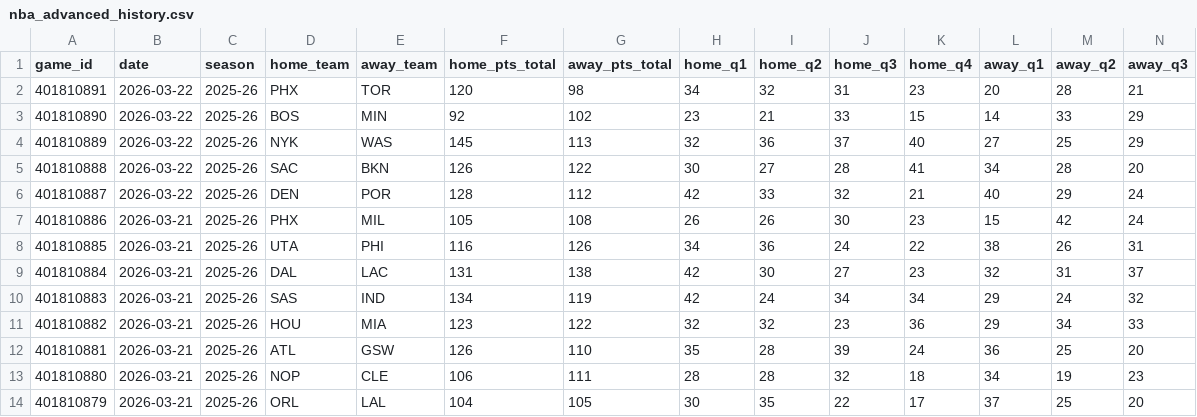
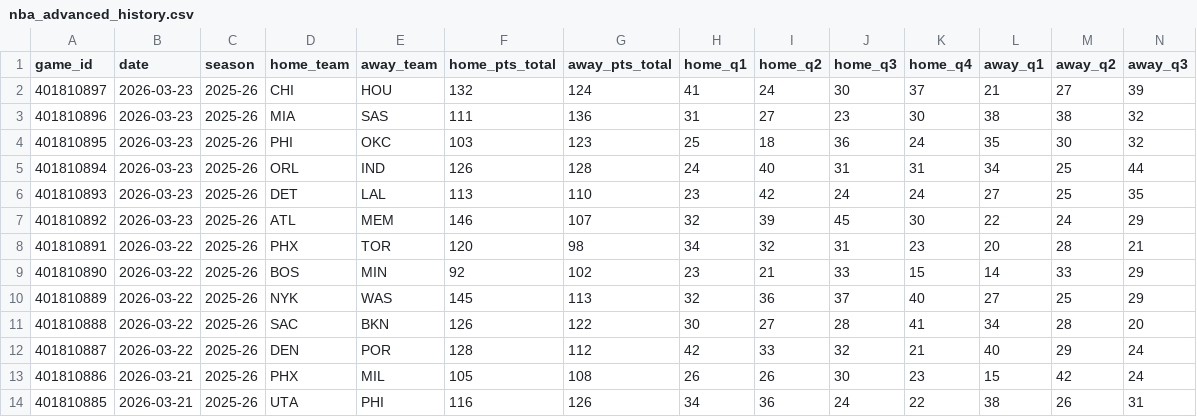
Before and after one commit to emilioandrade0/PickGOLD, a CSV file: src/data/raw/nba_advanced_history.csv, drawn as a sheet; only a part is shown; the shorter side is filled out with more unchanged rows; rows hold the shown columns only; the diff names each change by its address in the sheet, - before the commit and + after, or states it on an @@ line.

```diff
--- a/src/data/raw/nba_advanced_history.csv
+++ b/src/data/raw/nba_advanced_history.csv
+row 2: 401810897 | 2026-03-23 | 2025-26 | CHI | HOU | 132 | 124 | 41 | 24 | 30 | 37 | 21 | 27 | 39
+row 3: 401810896 | 2026-03-23 | 2025-26 | MIA | SAS | 111 | 136 | 31 | 27 | 23 | 30 | 38 | 38 | 32
+row 4: 401810895 | 2026-03-23 | 2025-26 | PHI | OKC | 103 | 123 | 25 | 18 | 36 | 24 | 35 | 30 | 32
+row 5: 401810894 | 2026-03-23 | 2025-26 | ORL | IND | 126 | 128 | 24 | 40 | 31 | 31 | 34 | 25 | 44
+row 6: 401810893 | 2026-03-23 | 2025-26 | DET | LAL | 113 | 110 | 23 | 42 | 24 | 24 | 27 | 25 | 35
+row 7: 401810892 | 2026-03-23 | 2025-26 | ATL | MEM | 146 | 107 | 32 | 39 | 45 | 30 | 22 | 24 | 29
```
Also changed, not shown: src/data/odds_provider/closing_odds_bulk_entry.csv, src/data/odds_provider/closing_odds_overrides.csv, 43 other files.
